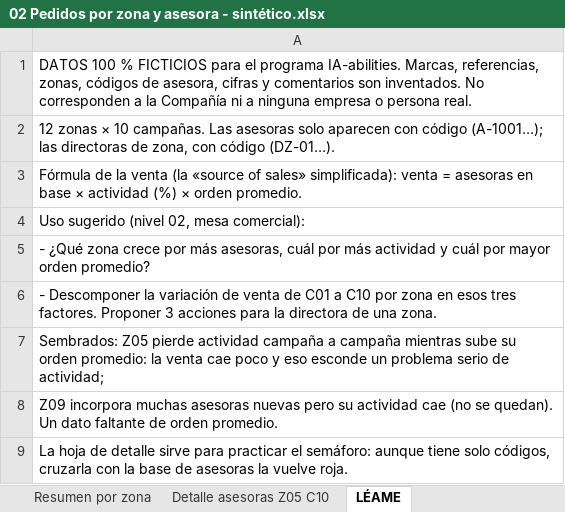
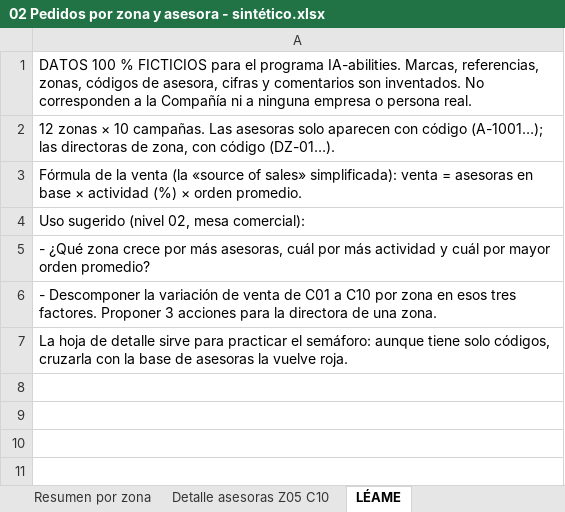
Before and after one commit to danielrpon/ia-abilities-plataforma, an Excel workbook: datasets/mp/02 Pedidos por zona y asesora - sintético.xlsx, sheet LÉAME, drawn as a sheet; values as stored, in another font and other column widths than the file's, no borders; the diff names each change by its address in the sheet, - before the commit and + after, or states it on an @@ line.

```diff
--- a/datasets/mp/02 Pedidos por zona y asesora - sintético.xlsx (sheet LÉAME)
+++ b/datasets/mp/02 Pedidos por zona y asesora - sintético.xlsx (sheet LÉAME)
-row 7: Sembrados: Z05 pierde actividad campaña a campaña mientras sube su orden promedio: la venta cae poco y eso esconde un problema serio de actividad;
-row 8: Z09 incorpora muchas asesoras nuevas pero su actividad cae (no se quedan). Un dato faltante de orden promedio.
```
Also changed, not shown: datasets/mp/01 Ventas por campaña y referencia - sintético.xlsx, datasets/mp/04 Histórico mensual de demanda por categoría - sintético.xlsx, 2 other files.
